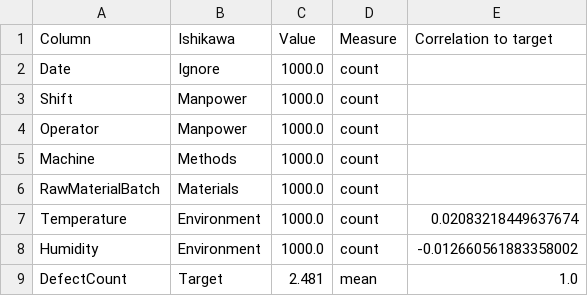
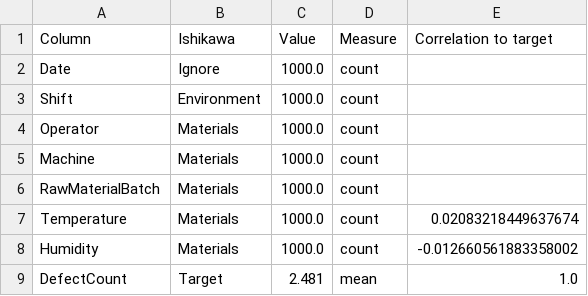
Before and after one commit to anastaseleon/mvp-pbiupdate, a CSV file: ishikawa/ishikawa_summary.csv, drawn as a sheet.

```diff
--- a/ishikawa/ishikawa_summary.csv
+++ b/ishikawa/ishikawa_summary.csv
@@ -2,8 +2,8 @@ Column,Ishikawa,Value,Measure,Correlation to target
 Date,Ignore,1000.0,count,
-Shift,Manpower,1000.0,count,
-Operator,Manpower,1000.0,count,
-Machine,Methods,1000.0,count,
+Shift,Environment,1000.0,count,
+Operator,Materials,1000.0,count,
+Machine,Materials,1000.0,count,
 RawMaterialBatch,Materials,1000.0,count,
-Temperature,Environment,1000.0,count,0.02083218449637674
-Humidity,Environment,1000.0,count,-0.012660561883358002
+Temperature,Materials,1000.0,count,0.02083218449637674
+Humidity,Materials,1000.0,count,-0.012660561883358002
 DefectCount,Target,2.481,mean,1.0
```
Also changed, not shown: 1 other file.
